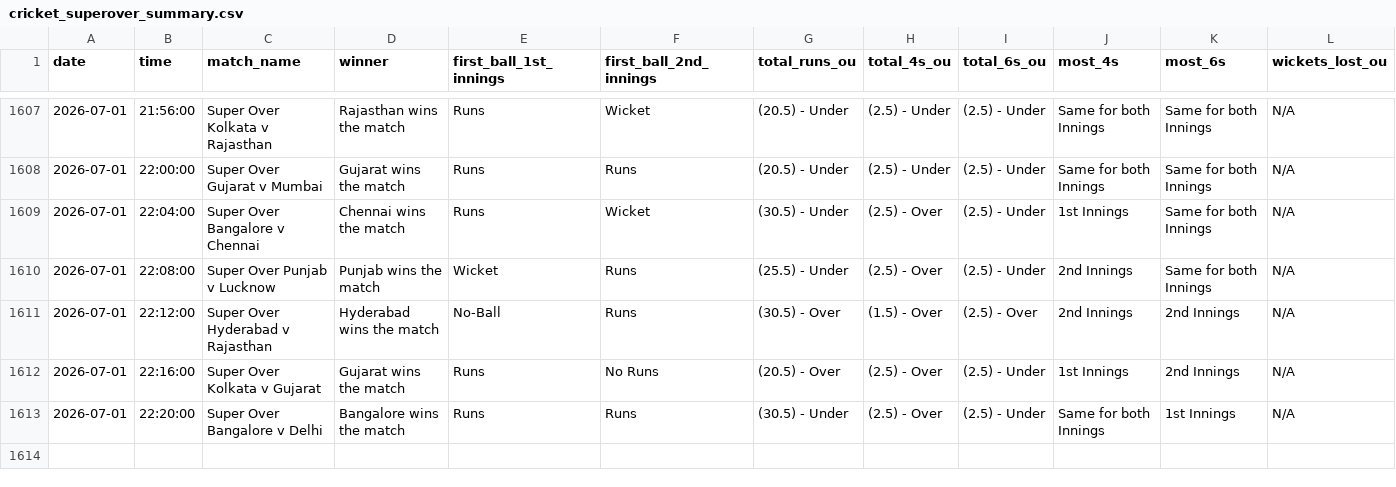
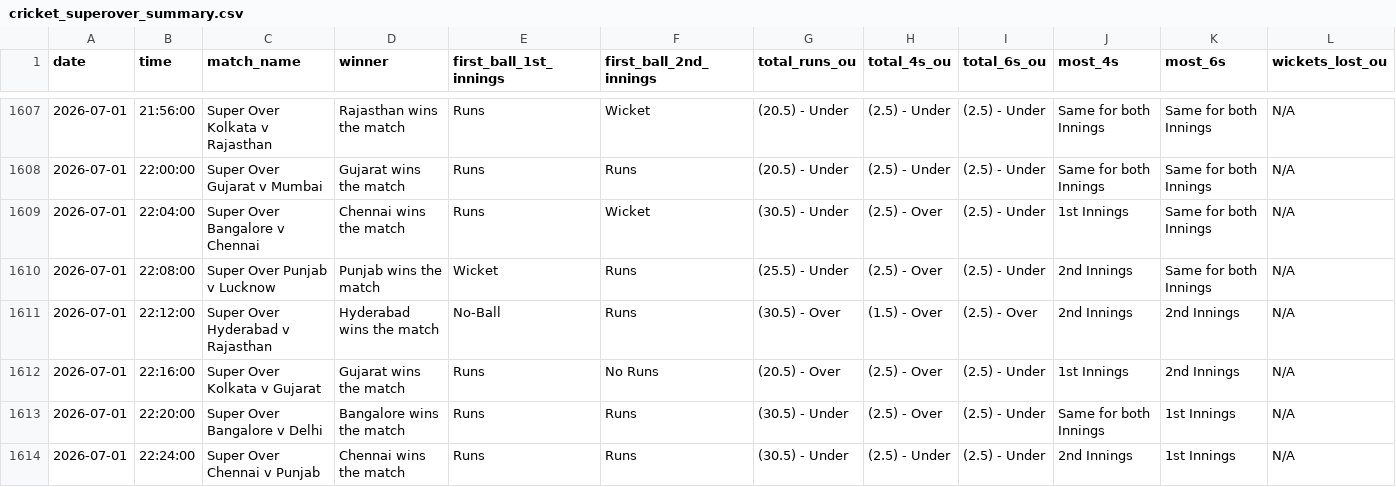
Before and after one commit to NorajChathuranga/STBet-Tracker, a CSV file: data/cricket_superover_summary.csv, drawn as a sheet; only a part is shown, gaps mark what is left out; rows hold the shown columns only; the diff names each change by its address in the sheet, - before the commit and + after, or states it on an @@ line.

Commit message:
Auto-update match records (VM source)

```diff
--- a/data/cricket_superover_summary.csv
+++ b/data/cricket_superover_summary.csv
+row 1614: 2026-07-01 | 22:24:00 | Super Over Chennai v Punjab | Chennai wins the match | Runs | Runs | (30.5) - Under | (2.5) - Under | (2.5) - Under | 2nd Innings | 1st Innings | N/A
```
Also changed, not shown: 5 other files.
